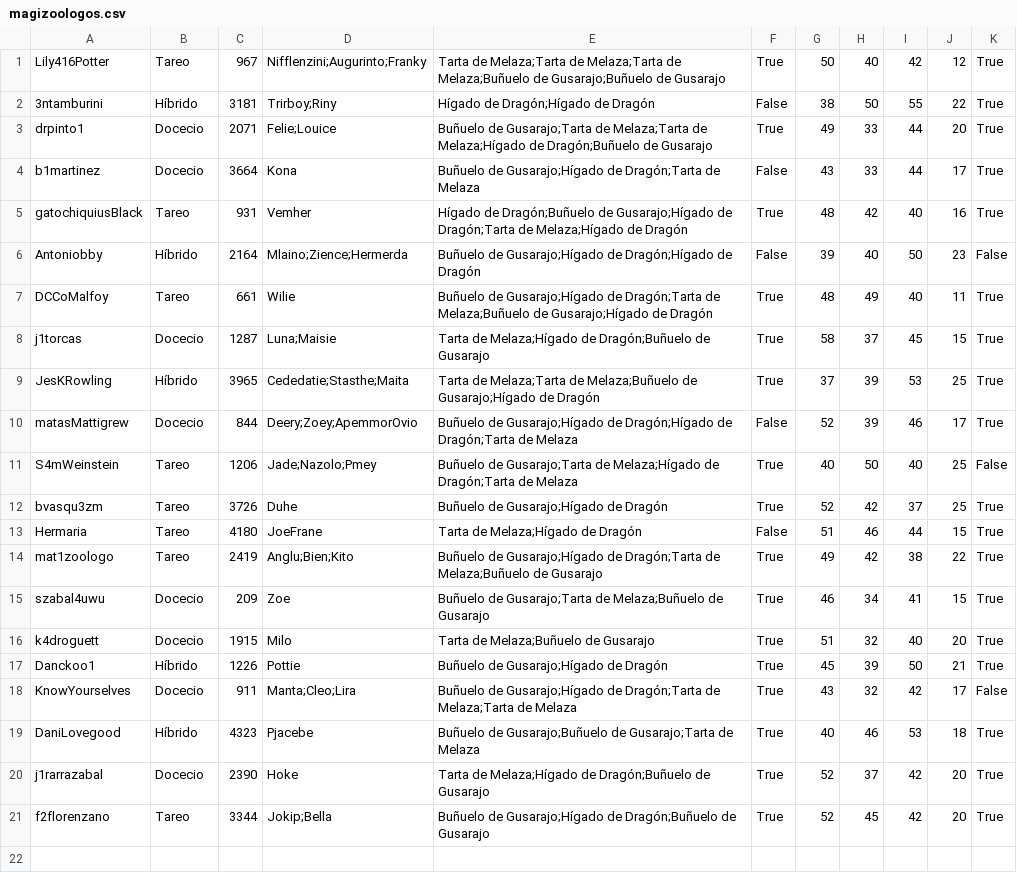
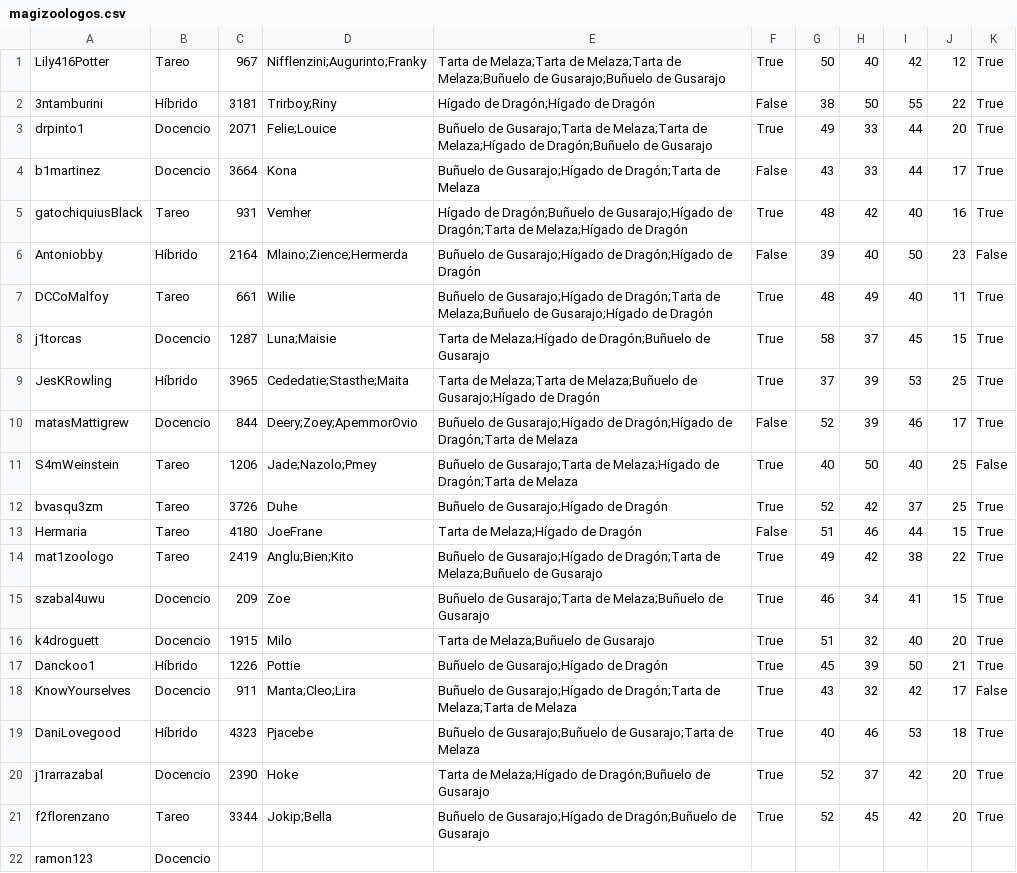
Before and after one commit to rieg-ec/IIC-2233, a CSV file: Tareas/T01/magizoologos.csv, drawn as a sheet.

```diff
--- a/Tareas/T01/magizoologos.csv
+++ b/Tareas/T01/magizoologos.csv
@@ -2,4 +2,4 @@ Lily416Potter,Tareo,967,Nifflenzini;Augurinto;Franky,Tarta de Melaza;Tarta de Me
 3ntamburini,Híbrido,3181,Trirboy;Riny,Hígado de Dragón;Hígado de Dragón,False,38,50,55,22,True
-drpinto1,Docecio,2071,Felie;Louice,Buñuelo de Gusarajo;Tarta de Melaza;Tarta de Melaza;Hígado de Dragón;Buñuelo de Gusarajo,True,49,33,44,20,True
-b1martinez,Docecio,3664,Kona,Buñuelo de Gusarajo;Hígado de Dragón;Tarta de Melaza,False,43,33,44,17,True
+drpinto1,Docencio,2071,Felie;Louice,Buñuelo de Gusarajo;Tarta de Melaza;Tarta de Melaza;Hígado de Dragón;Buñuelo de Gusarajo,True,49,33,44,20,True
+b1martinez,Docencio,3664,Kona,Buñuelo de Gusarajo;Hígado de Dragón;Tarta de Melaza,False,43,33,44,17,True
 gatochiquiusBlack,Tareo,931,Vemher,Hígado de Dragón;Buñuelo de Gusarajo;Hígado de Dragón;Tarta de Melaza;Hígado de Dragón,True,48,42,40,16,True
@@ -7,5 +7,5 @@ Antoniobby,Híbrido,2164,Mlaino;Zience;Hermerda,Buñuelo de Gusarajo;Hígado de
 DCCoMalfoy,Tareo,661,Wilie,Buñuelo de Gusarajo;Hígado de Dragón;Tarta de Melaza;Buñuelo de Gusarajo;Hígado de Dragón,True,48,49,40,11,True
-j1torcas,Docecio,1287,Luna;Maisie,Tarta de Melaza;Hígado de Dragón;Buñuelo de Gusarajo,True,58,37,45,15,True
+j1torcas,Docencio,1287,Luna;Maisie,Tarta de Melaza;Hígado de Dragón;Buñuelo de Gusarajo,True,58,37,45,15,True
 JesKRowling,Híbrido,3965,Cededatie;Stasthe;Maita,Tarta de Melaza;Tarta de Melaza;Buñuelo de Gusarajo;Hígado de Dragón,True,37,39,53,25,True
-matasMattigrew,Docecio,844,Deery;Zoey;ApemmorOvio,Buñuelo de Gusarajo;Hígado de Dragón;Hígado de Dragón;Tarta de Melaza,False,52,39,46,17,True
+matasMattigrew,Docencio,844,Deery;Zoey;ApemmorOvio,Buñuelo de Gusarajo;Hígado de Dragón;Hígado de Dragón;Tarta de Melaza,False,52,39,46,17,True
 S4mWeinstein,Tareo,1206,Jade;Nazolo;Pmey,Buñuelo de Gusarajo;Tarta de Melaza;Hígado de Dragón;Tarta de Melaza,True,40,50,40,25,False
@@ -14,8 +14,9 @@ Hermaria,Tareo,4180,JoeFrane,Tarta de Melaza;Hígado de Dragón,False,51,46,44,1
 mat1zoologo,Tareo,2419,Anglu;Bien;Kito,Buñuelo de Gusarajo;Hígado de Dragón;Tarta de Melaza;Buñuelo de Gusarajo,True,49,42,38,22,True
-szabal4uwu,Docecio,209,Zoe,Buñuelo de Gusarajo;Tarta de Melaza;Buñuelo de Gusarajo,True,46,34,41,15,True
-k4droguett,Docecio,1915,Milo,Tarta de Melaza;Buñuelo de Gusarajo,True,51,32,40,20,True
+szabal4uwu,Docencio,209,Zoe,Buñuelo de Gusarajo;Tarta de Melaza;Buñuelo de Gusarajo,True,46,34,41,15,True
+k4droguett,Docencio,1915,Milo,Tarta de Melaza;Buñuelo de Gusarajo,True,51,32,40,20,True
 Danckoo1,Híbrido,1226,Pottie,Buñuelo de Gusarajo;Hígado de Dragón,True,45,39,50,21,True
-KnowYourselves,Docecio,911,Manta;Cleo;Lira,Buñuelo de Gusarajo;Hígado de Dragón;Tarta de Melaza;Tarta de Melaza,True,43,32,42,17,False
+KnowYourselves,Docencio,911,Manta;Cleo;Lira,Buñuelo de Gusarajo;Hígado de Dragón;Tarta de Melaza;Tarta de Melaza,True,43,32,42,17,False
 DaniLovegood,Híbrido,4323,Pjacebe,Buñuelo de Gusarajo;Buñuelo de Gusarajo;Tarta de Melaza,True,40,46,53,18,True
-j1rarrazabal,Docecio,2390,Hoke,Tarta de Melaza;Hígado de Dragón;Buñuelo de Gusarajo,True,52,37,42,20,True
+j1rarrazabal,Docencio,2390,Hoke,Tarta de Melaza;Hígado de Dragón;Buñuelo de Gusarajo,True,52,37,42,20,True
 f2florenzano,Tareo,3344,Jokip;Bella,Buñuelo de Gusarajo;Hígado de Dragón;Buñuelo de Gusarajo,True,52,45,42,20,True
+ramon123,Docencio
```
Also changed, not shown: 6 other files.
